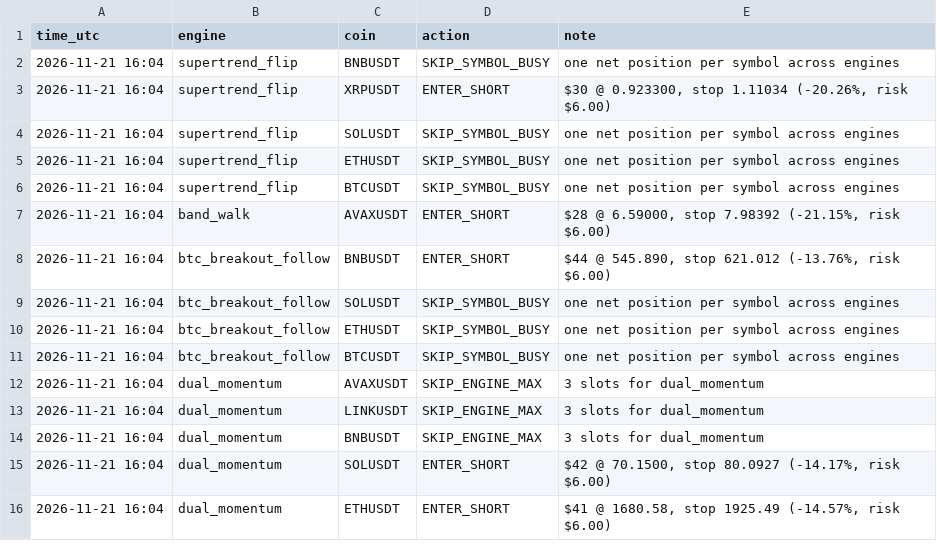
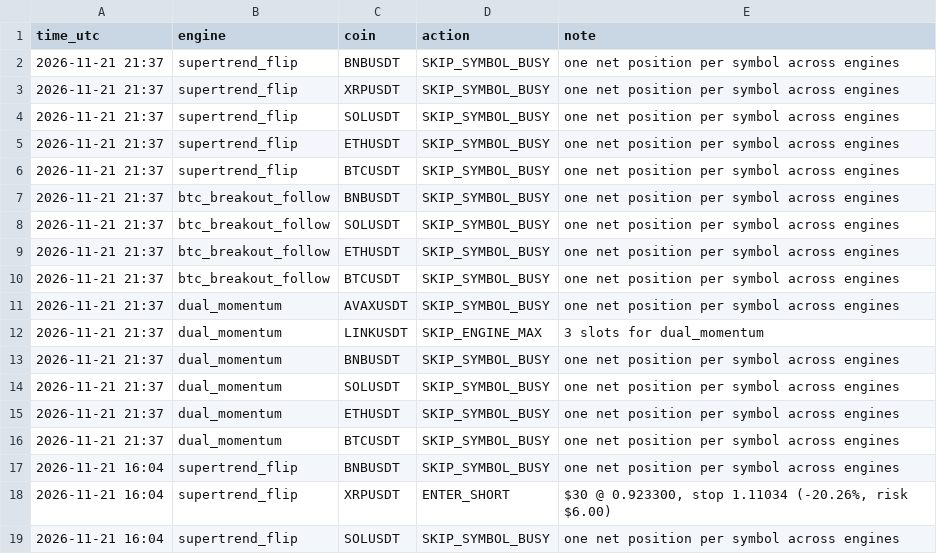
Before and after one commit to Fitrilv3526T/apex_strategy, a CSV file: docs/data/signals.csv, drawn as a sheet; only a part is shown; the shorter side is filled out with more unchanged rows.

```diff
--- a/docs/data/signals.csv
+++ b/docs/data/signals.csv
@@ -1,2 +1,17 @@
 time_utc,engine,coin,action,note
+2026-11-21 21:37,supertrend_flip,BNBUSDT,SKIP_SYMBOL_BUSY,one net position per symbol across engines
+2026-11-21 21:37,supertrend_flip,XRPUSDT,SKIP_SYMBOL_BUSY,one net position per symbol across engines
+2026-11-21 21:37,supertrend_flip,SOLUSDT,SKIP_SYMBOL_BUSY,one net position per symbol across engines
+2026-11-21 21:37,supertrend_flip,ETHUSDT,SKIP_SYMBOL_BUSY,one net position per symbol across engines
+2026-11-21 21:37,supertrend_flip,BTCUSDT,SKIP_SYMBOL_BUSY,one net position per symbol across engines
+2026-11-21 21:37,btc_breakout_follow,BNBUSDT,SKIP_SYMBOL_BUSY,one net position per symbol across engines
+2026-11-21 21:37,btc_breakout_follow,SOLUSDT,SKIP_SYMBOL_BUSY,one net position per symbol across engines
+2026-11-21 21:37,btc_breakout_follow,ETHUSDT,SKIP_SYMBOL_BUSY,one net position per symbol across engines
+2026-11-21 21:37,btc_breakout_follow,BTCUSDT,SKIP_SYMBOL_BUSY,one net position per symbol across engines
+2026-11-21 21:37,dual_momentum,AVAXUSDT,SKIP_SYMBOL_BUSY,one net position per symbol across engines
+2026-11-21 21:37,dual_momentum,LINKUSDT,SKIP_ENGINE_MAX,3 slots for dual_momentum
+2026-11-21 21:37,dual_momentum,BNBUSDT,SKIP_SYMBOL_BUSY,one net position per symbol across engines
+2026-11-21 21:37,dual_momentum,SOLUSDT,SKIP_SYMBOL_BUSY,one net position per symbol across engines
+2026-11-21 21:37,dual_momentum,ETHUSDT,SKIP_SYMBOL_BUSY,one net position per symbol across engines
+2026-11-21 21:37,dual_momentum,BTCUSDT,SKIP_SYMBOL_BUSY,one net position per symbol across engines
 2026-11-21 16:04,supertrend_flip,BNBUSDT,SKIP_SYMBOL_BUSY,one net position per symbol across engines
```
Also changed, not shown: 1 other file.
